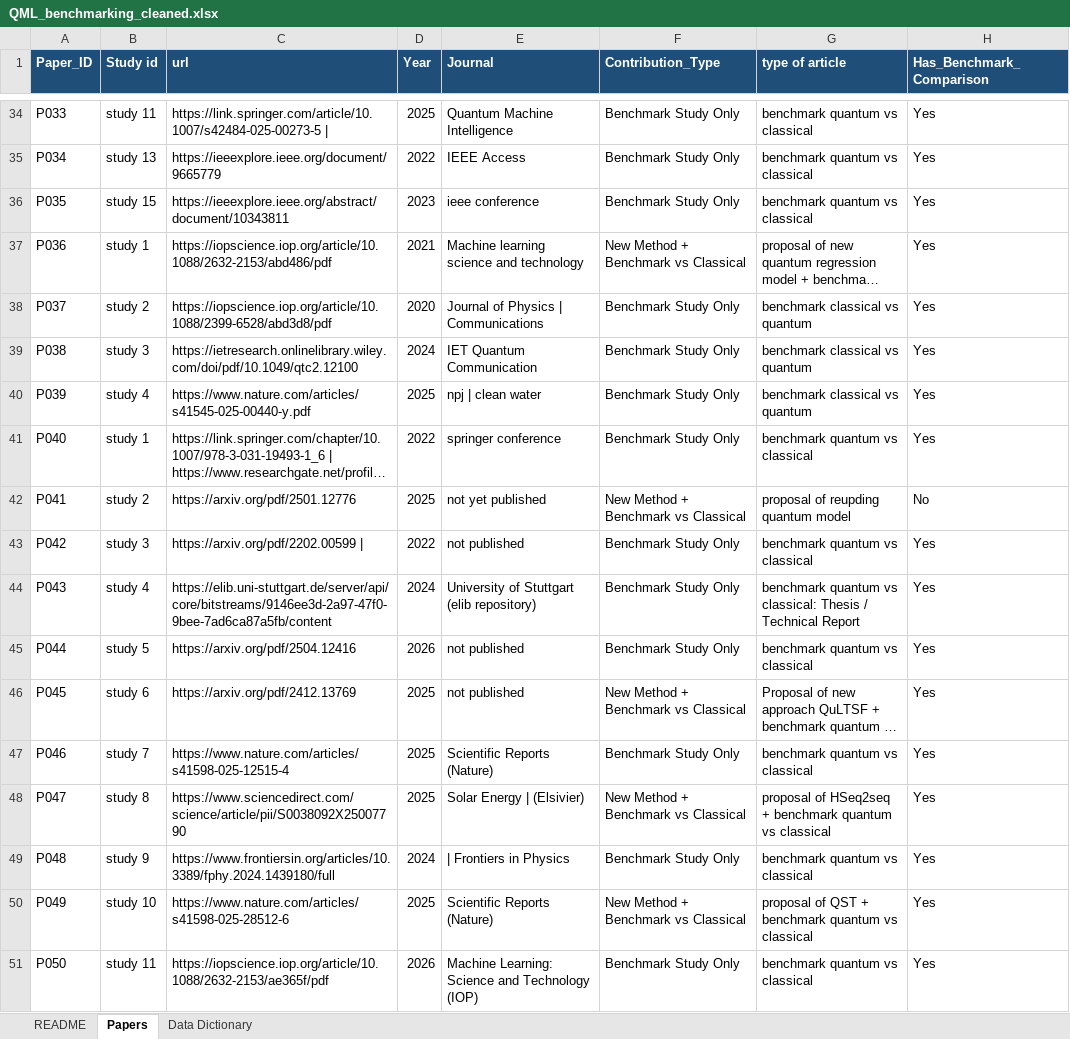
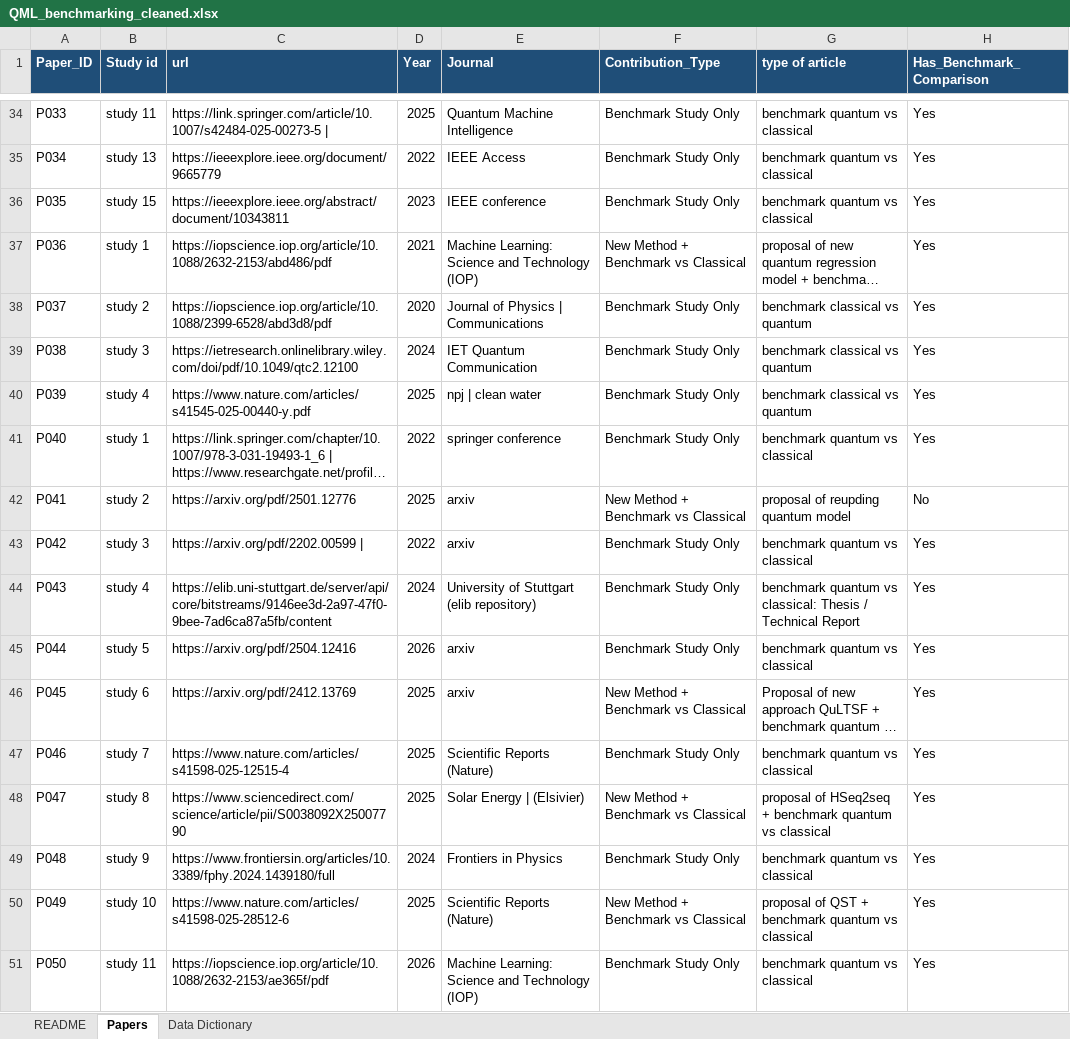
Before and after one commit to Belkadi-widad/qml-benchmarking, an Excel workbook: QML_benchmarking_cleaned.xlsx, sheet Papers, drawn as a sheet; only a part is shown, gaps mark what is left out; long unchanged cells end in …; values as stored, in another font and other column widths than the file's, no borders; the diff covers the shown part only; the diff names each change by its address in the sheet, - before the commit and + after, or states it on an @@ line.

Commit message:
clean code + add seaborn viz notebook

```diff
--- a/QML_benchmarking_cleaned.xlsx (sheet Papers)
+++ b/QML_benchmarking_cleaned.xlsx (sheet Papers)
-E36 (Journal): ieee conference
+E36 (Journal): IEEE conference
-E37 (Journal): Machine learning science and technology
+E37 (Journal): Machine Learning: Science and Technology (IOP)
-E42 (Journal): not yet published
+E42 (Journal): arxiv
-E43 (Journal): not published
+E43 (Journal): arxiv
-E45:E46 (Journal): not published
+E45:E46 (Journal): arxiv
-E49 (Journal): | Frontiers in Physics
+E49 (Journal): Frontiers in Physics
```
Also changed, not shown: 17 edited cells elsewhere in this sheet, 27 other files.
